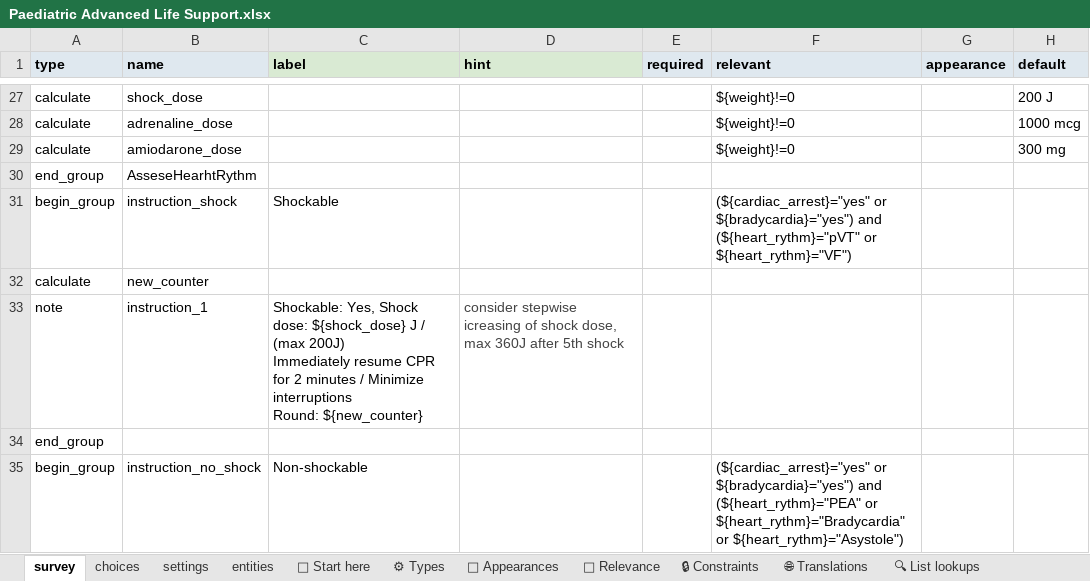
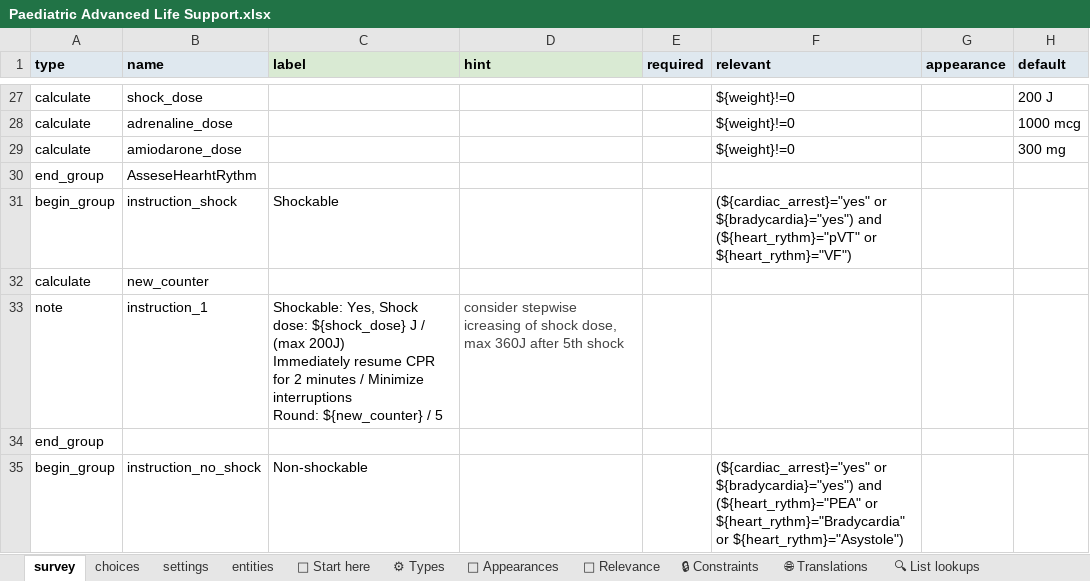
Before and after one commit to alettaka/CDSS_PALS, an Excel workbook: L3_ODK-Form/Paediatric Advanced Life Support.xlsx, sheet survey, drawn as a sheet; only a part is shown, gaps mark what is left out; values as stored, in another font and other column widths than the file's, no borders; conditional formats and table styles not drawn; the diff covers the shown part only; the diff names each change by its address in the sheet, - before the commit and + after, or states it on an @@ line.

Commit message:
last fixed for odk-xlsx

```diff
--- a/L3_ODK-Form/Paediatric Advanced Life Support.xlsx (sheet survey)
+++ b/L3_ODK-Form/Paediatric Advanced Life Support.xlsx (sheet survey)
-C33 (label): …Round: ${new_counter}
+C33 (label): …Round: ${new_counter} / 5
```
Also changed, not shown: 9 edited cells elsewhere in this sheet, sheet settings.
